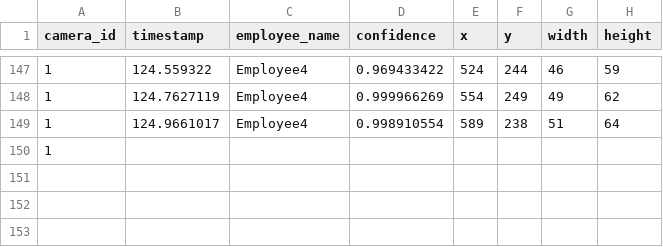
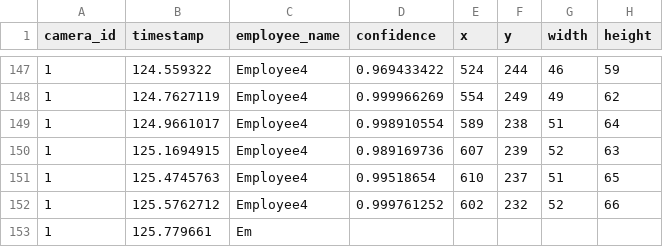
Before and after one commit to cinderellab/Vision-Based-Attendance-Tracker, a CSV file: Attendance_Logic_Module/test1.csv, drawn as a sheet; only a part is shown, gaps mark what is left out.

```diff
--- a/Attendance_Logic_Module/test1.csv
+++ b/Attendance_Logic_Module/test1.csv
@@ -149,2 +149,5 @@ camera_id,timestamp,employee_name,confidence,x,y,width,height
 1,124.9661017,Employee4,0.998910554,589,238,51,64
-1,
+1,125.1694915,Employee4,0.989169736,607,239,52,63
+1,125.4745763,Employee4,0.99518654,610,237,51,65
+1,125.5762712,Employee4,0.999761252,602,232,52,66
+1,125.779661,Em
```
